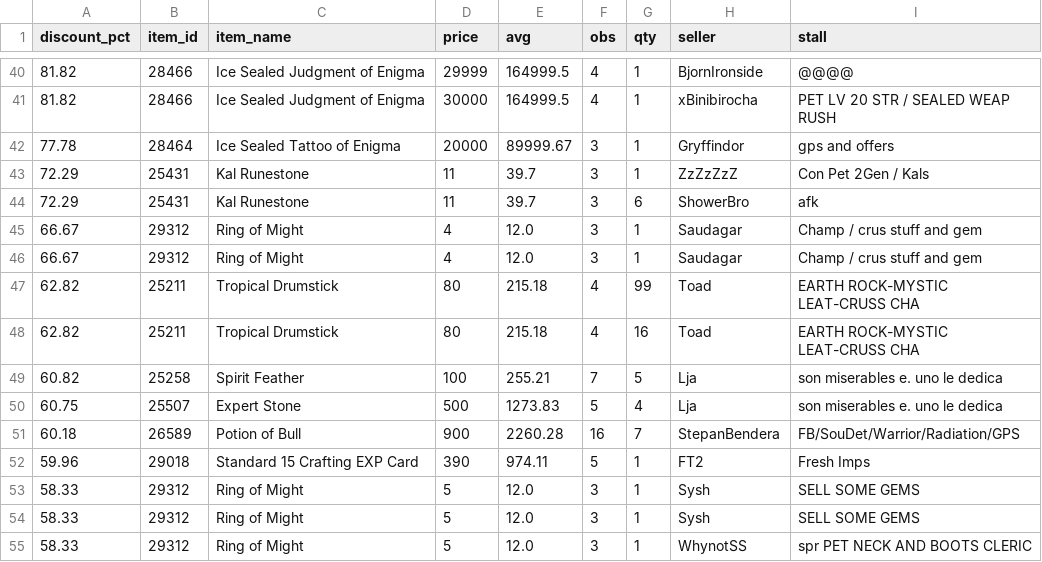
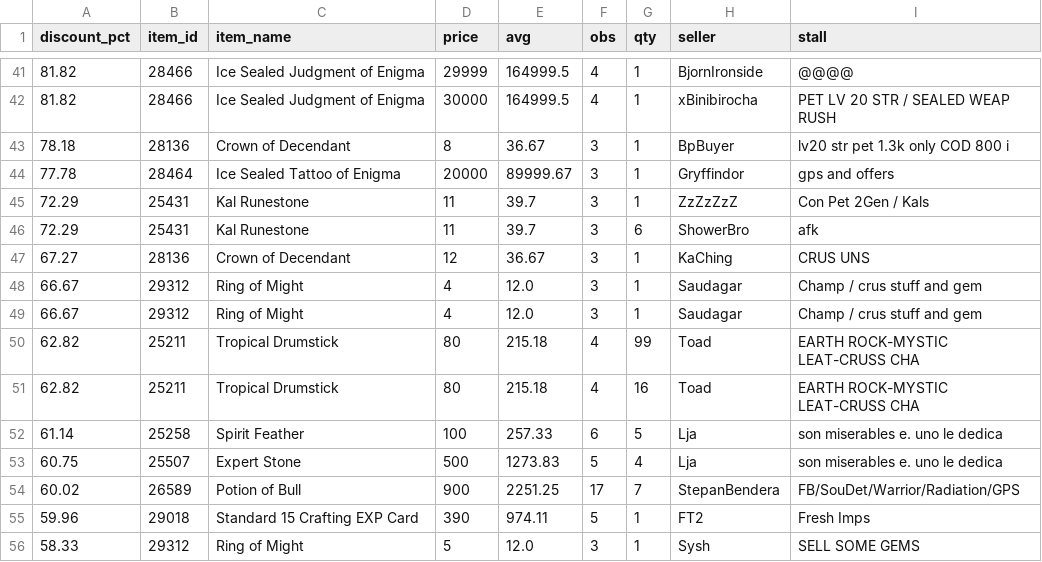
Before and after one commit to Bunencio/moon-discounts, a CSV file: docs/discount_hits_ge_50pct.csv, drawn as a sheet; only a part is shown, gaps mark what is left out; the shorter side is filled out with more unchanged rows; the diff covers the shown part only.

```diff
--- a/docs/discount_hits_ge_50pct.csv
+++ b/docs/discount_hits_ge_50pct.csv
@@ -41,2 +42,3 @@ discount_pct,item_id,item_name,price,avg,obs,qty,seller,stall
 81.82,28466,Ice Sealed Judgment of Enigma,30000,164999.5,4,1,xBinibirocha,PET LV 20 STR / SEALED WEAP RUSH
+78.18,28136,Crown of Decendant,8,36.67,3,1,BpBuyer,lv20 str pet 1.3k only COD 800 i
 77.78,28464,Ice Sealed Tattoo of Enigma,20000,89999.67,3,1,Gryffindor,gps and offers
@@ -44,2 +46,3 @@ discount_pct,item_id,item_name,price,avg,obs,qty,seller,stall
 72.29,25431,Kal Runestone,11,39.7,3,6,ShowerBro,afk
+67.27,28136,Crown of Decendant,12,36.67,3,1,KaChing,CRUS UNS
 66.67,29312,Ring of Might,4,12.0,3,1,Saudagar,Champ / crus stuff and gem
@@ -48,5 +51,5 @@ discount_pct,item_id,item_name,price,avg,obs,qty,seller,stall
 62.82,25211,Tropical Drumstick,80,215.18,4,16,Toad,EARTH ROCK-MYSTIC LEAT-CRUSS CHA
-60.82,25258,Spirit Feather,100,255.21,7,5,Lja,son miserables e. uno le dedica
+61.14,25258,Spirit Feather,100,257.33,6,5,Lja,son miserables e. uno le dedica
 60.75,25507,Expert Stone,500,1273.83,5,4,Lja,son miserables e. uno le dedica
-60.18,26589,Potion of Bull,900,2260.28,16,7,StepanBendera,FB/SouDet/Warrior/Radiation/GPS
+60.02,26589,Potion of Bull,900,2251.25,17,7,StepanBendera,FB/SouDet/Warrior/Radiation/GPS
 59.96,29018,Standard 15 Crafting EXP Card,390,974.11,5,1,FT2,Fresh Imps
```
Also changed, not shown: 7 added rows, 8 removed rows and 19 edited cells elsewhere in this file, docs/profit_hits_ge_20000.csv.
